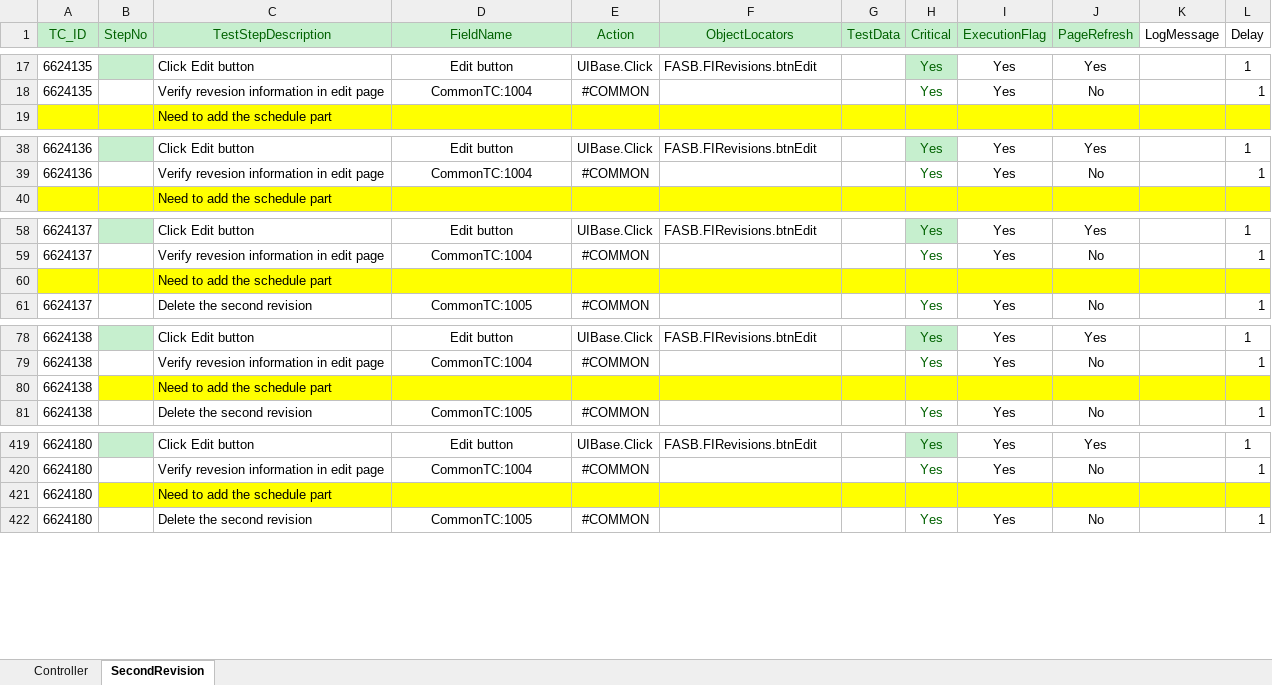
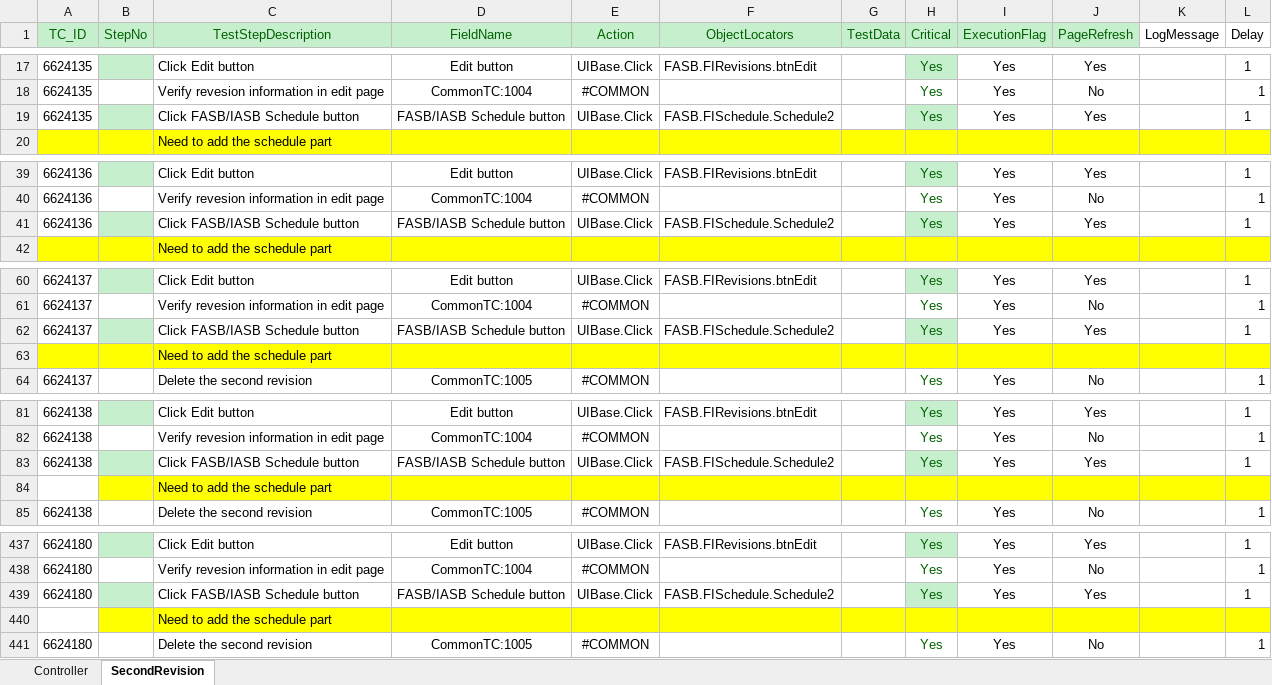
Before and after one commit to shahriarkamal-dsi/AMT-TestFrameWork, an Excel workbook: src/main/resources/modules/REGRESSION.xlsx, sheet SecondRevision, drawn as a sheet; only a part is shown, gaps mark what is left out; values as stored, in another font and other column widths than the file's, no borders; conditional formats not drawn; removed rows and columns are numbered as before the commit, all else as after; the diff covers the shown part only; the diff names each change by its address in the sheet, - before the commit and + after, or states it on an @@ line.

Commit message:
partial complete test cases of 2nd revision

```diff
--- a/src/main/resources/modules/REGRESSION.xlsx (sheet SecondRevision)
+++ b/src/main/resources/modules/REGRESSION.xlsx (sheet SecondRevision)
+row 19: 6624135 |  | Click FASB/IASB Schedule button | FASB/IASB Schedule button | UIBase.Click | FASB.FISchedule.Schedule2 |  | Yes | Yes | Yes |  | 1
+row 41: 6624136 |  | Click FASB/IASB Schedule button | FASB/IASB Schedule button | UIBase.Click | FASB.FISchedule.Schedule2 |  | Yes | Yes | Yes |  | 1
+row 62: 6624137 |  | Click FASB/IASB Schedule button | FASB/IASB Schedule button | UIBase.Click | FASB.FISchedule.Schedule2 |  | Yes | Yes | Yes |  | 1
-row 80: 6624138 |  | Need to add the schedule part
+row 83: 6624138 |  | Click FASB/IASB Schedule button | FASB/IASB Schedule button | UIBase.Click | FASB.FISchedule.Schedule2 |  | Yes | Yes | Yes |  | 1
+row 84:  |  | Need to add the schedule part
-row 421: 6624180 |  | Need to add the schedule part
+row 439: 6624180 |  | Click FASB/IASB Schedule button | FASB/IASB Schedule button | UIBase.Click | FASB.FISchedule.Schedule2 |  | Yes | Yes | Yes |  | 1
+row 440:  |  | Need to add the schedule part
```
Also changed, not shown: 18 added rows elsewhere in this sheet, sheet Controller, src/main/resources/dataCreate/DataCreate.xlsx, src/main/resources/modules/CommonTC.xlsx, 1 other file.
